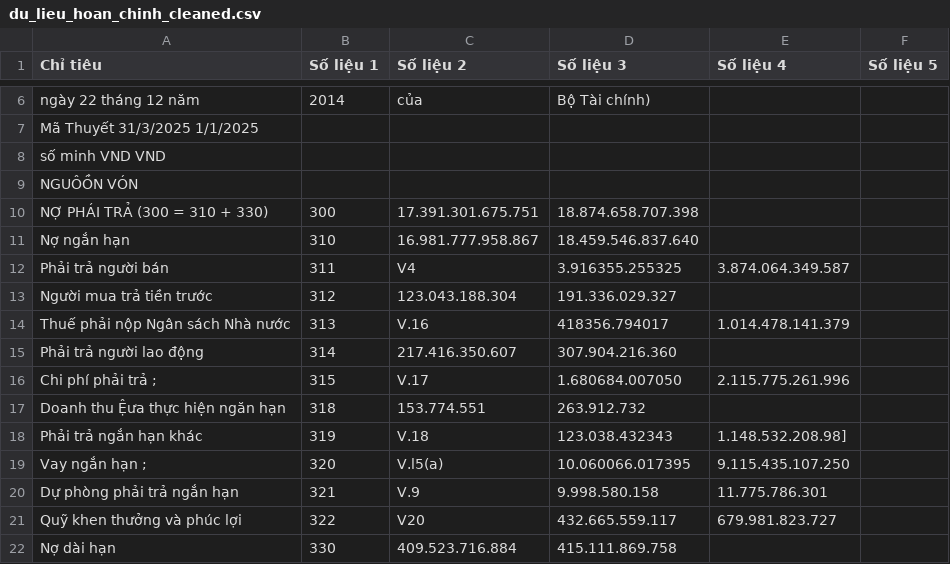
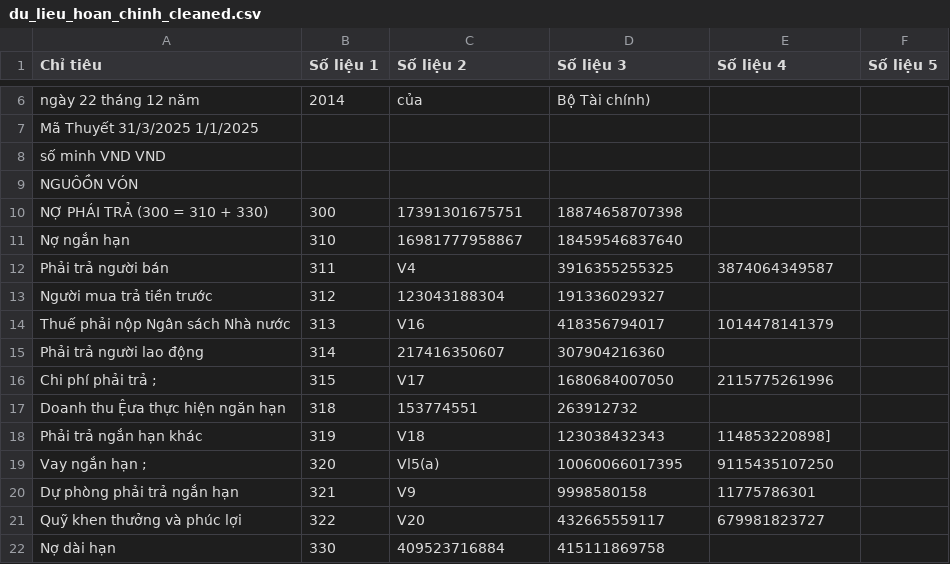
Before and after one commit to huyvuong1109/Nghiencuutotnghiep1, a CSV file: du_lieu_hoan_chinh_cleaned.csv, drawn as a sheet; only a part is shown, gaps mark what is left out; the diff covers the shown part only.

```diff
--- a/du_lieu_hoan_chinh_cleaned.csv
+++ b/du_lieu_hoan_chinh_cleaned.csv
@@ -9,14 +9,14 @@ số minh VND VND,,,,,
 NGUÔỒN VÓN,,,,,
-NỢ PHÁI TRẢ (300 = 310 + 330),300,17.391.301.675.751,18.874.658.707.398,,
-Nợ ngắn hạn,310,16.981.777.958.867,18.459.546.837.640,,
-Phải trả người bán,311,V4,3.916355.255325,3.874.064.349.587,
-Người mua trả tiền trước,312,123.043.188.304,191.336.029.327,,
-Thuế phải nộp Ngân sách Nhà nước,313,V.16,418356.794017,1.014.478.141.379,
-Phải trả người lao động,314,217.416.350.607,307.904.216.360,,
-Chi phí phải trả ;,315,V.17,1.680684.007050,2.115.775.261.996,
-Doanh thu Ệưa thực hiện ngăn hạn,318,153.774.551,263.912.732,,
-Phải trả ngắn hạn khác,319,V.18,123.038.432343,1.148.532.208.98],
-Vay ngắn hạn ;,320,V.l5(a),10.060066.017395,9.115.435.107.250,
-Dự phòng phải trả ngắn hạn,321,V.9,9.998.580.158,11.775.786.301,
-Quỹ khen thưởng và phúc lợi,322,V20,432.665.559.117,679.981.823.727,
-Nợ dài hạn,330,409.523.716.884,415.111.869.758,,
+NỢ PHÁI TRẢ (300 = 310 + 330),300,17391301675751,18874658707398,,
+Nợ ngắn hạn,310,16981777958867,18459546837640,,
+Phải trả người bán,311,V4,3916355255325,3874064349587,
+Người mua trả tiền trước,312,123043188304,191336029327,,
+Thuế phải nộp Ngân sách Nhà nước,313,V16,418356794017,1014478141379,
+Phải trả người lao động,314,217416350607,307904216360,,
+Chi phí phải trả ;,315,V17,1680684007050,2115775261996,
+Doanh thu Ệưa thực hiện ngăn hạn,318,153774551,263912732,,
+Phải trả ngắn hạn khác,319,V18,123038432343,114853220898],
+Vay ngắn hạn ;,320,Vl5(a),10060066017395,9115435107250,
+Dự phòng phải trả ngắn hạn,321,V9,9998580158,11775786301,
+Quỹ khen thưởng và phúc lợi,322,V20,432665559117,679981823727,
+Nợ dài hạn,330,409523716884,415111869758,,
```
Also changed, not shown: 1 added row, 1 removed row and 33 edited cells elsewhere in this file, 6 other files.
